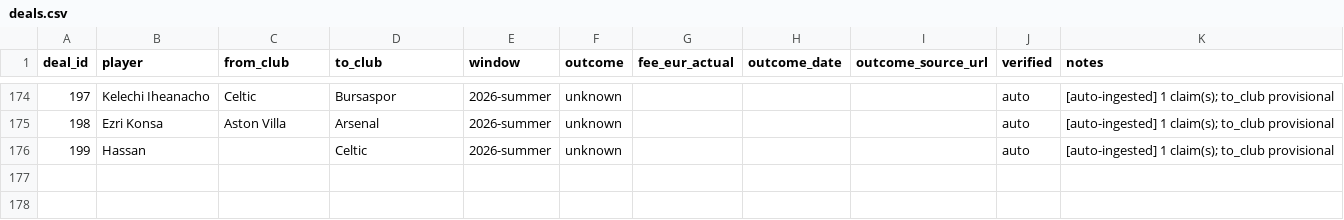
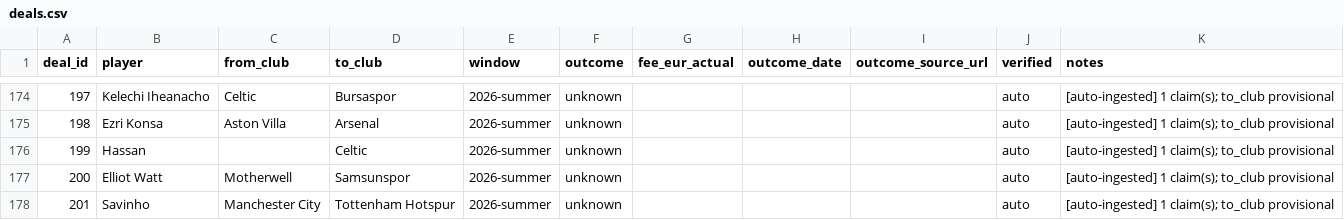
Before and after one commit to har27il/transfer-truth, a CSV file: ground-truth/deals.csv, drawn as a sheet; only a part is shown, gaps mark what is left out.

```diff
--- a/ground-truth/deals.csv
+++ b/ground-truth/deals.csv
@@ -176 +176,3 @@ deal_id,player,from_club,to_club,window,outcome,fee_eur_actual,outcome_date,outc
 199,Hassan,,Celtic,2026-summer,unknown,,,,auto,[auto-ingested] 1 claim(s); to_club provisional
+200,Elliot Watt,Motherwell,Samsunspor,2026-summer,unknown,,,,auto,[auto-ingested] 1 claim(s); to_club provisional
+201,Savinho,Manchester City,Tottenham Hotspur,2026-summer,unknown,,,,auto,[auto-ingested] 1 claim(s); to_club provisional
```
Also changed, not shown: ground-truth/journalist_claims.csv, 2 other files.
